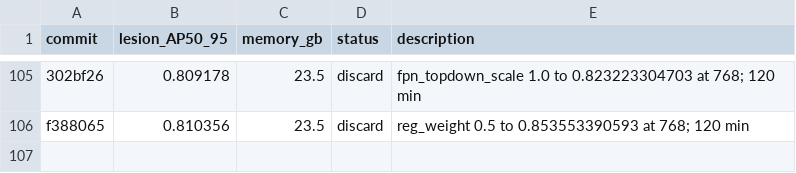
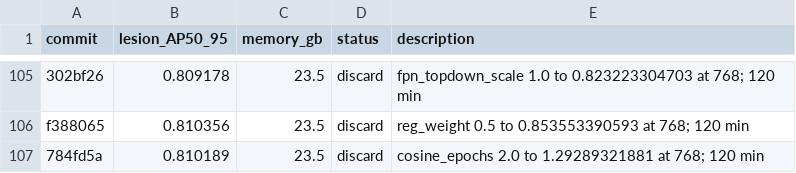
Before and after one commit to SCU-MILAB/AIBUS-CODE, a TSV file: distill/det_vjepa/results.tsv, drawn as a sheet; only a part is shown, gaps mark what is left out; the diff names each change by its address in the sheet, - before the commit and + after, or states it on an @@ line.

Commit message:
research(results): autoresearch_oct3_h105_cosine_epochs_1p29289321881

```diff
--- a/distill/det_vjepa/results.tsv
+++ b/distill/det_vjepa/results.tsv
+row 107: 784fd5a | 0.810189 | 23.5 | discard | cosine_epochs 2.0 to 1.29289321881 at 768; 120 min
```
Also changed, not shown: 1 other file.
